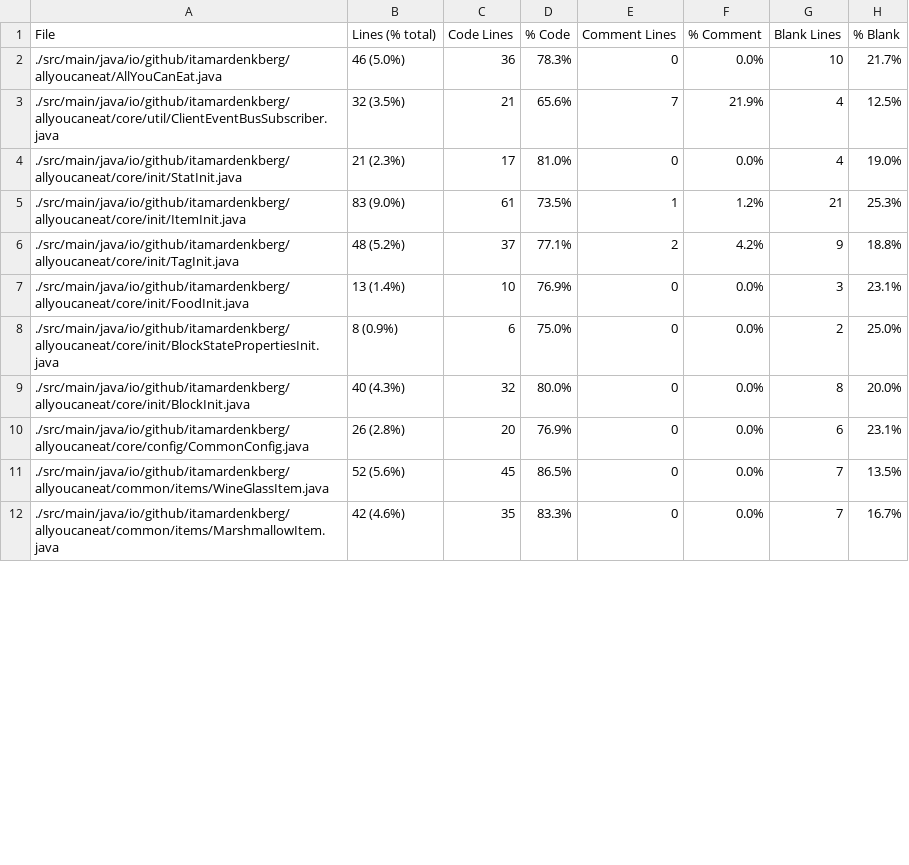
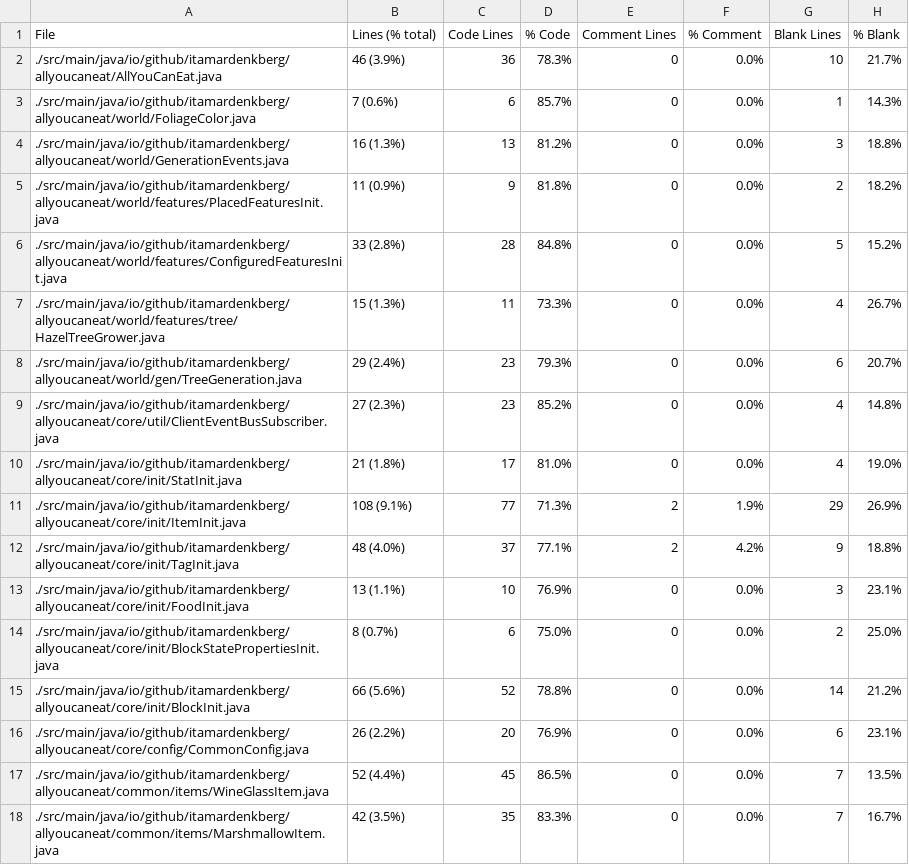
Before and after one commit to ItamarDenkberg/All-You-Can-Eat, a CSV file: Statistic.csv, drawn as a sheet; only a part is shown; the diff covers the shown part only.

```diff
--- a/Statistic.csv
+++ b/Statistic.csv
@@ -1,12 +1,18 @@
 File,Lines (% total),Code Lines,% Code,Comment Lines,% Comment,Blank Lines,% Blank
-./src/main/java/io/github/itamardenkberg/allyoucaneat/AllYouCanEat.java,46 (5.0%),36,78.3%,0,0.0%,10,21.7%
-./src/main/java/io/github/itamardenkberg/allyoucaneat/core/util/ClientEventBusSubscriber.java,32 (3.5%),21,65.6%,7,21.9%,4,12.5%
-./src/main/java/io/github/itamardenkberg/allyoucaneat/core/init/StatInit.java,21 (2.3%),17,81.0%,0,0.0%,4,19.0%
-./src/main/java/io/github/itamardenkberg/allyoucaneat/core/init/ItemInit.java,83 (9.0%),61,73.5%,1,1.2%,21,25.3%
-./src/main/java/io/github/itamardenkberg/allyoucaneat/core/init/TagInit.java,48 (5.2%),37,77.1%,2,4.2%,9,18.8%
-./src/main/java/io/github/itamardenkberg/allyoucaneat/core/init/FoodInit.java,13 (1.4%),10,76.9%,0,0.0%,3,23.1%
-./src/main/java/io/github/itamardenkberg/allyoucaneat/core/init/BlockStatePropertiesInit.java,8 (0.9%),6,75.0%,0,0.0%,2,25.0%
-./src/main/java/io/github/itamardenkberg/allyoucaneat/core/init/BlockInit.java,40 (4.3%),32,80.0%,0,0.0%,8,20.0%
-./src/main/java/io/github/itamardenkberg/allyoucaneat/core/config/CommonConfig.java,26 (2.8%),20,76.9%,0,0.0%,6,23.1%
-./src/main/java/io/github/itamardenkberg/allyoucaneat/common/items/WineGlassItem.java,52 (5.6%),45,86.5%,0,0.0%,7,13.5%
-./src/main/java/io/github/itamardenkberg/allyoucaneat/common/items/MarshmallowItem.java,42 (4.6%),35,83.3%,0,0.0%,7,16.7%
+./src/main/java/io/github/itamardenkberg/allyoucaneat/AllYouCanEat.java,46 (3.9%),36,78.3%,0,0.0%,10,21.7%
+./src/main/java/io/github/itamardenkberg/allyoucaneat/world/FoliageColor.java,7 (0.6%),6,85.7%,0,0.0%,1,14.3%
+./src/main/java/io/github/itamardenkberg/allyoucaneat/world/GenerationEvents.java,16 (1.3%),13,81.2%,0,0.0%,3,18.8%
+./src/main/java/io/github/itamardenkberg/allyoucaneat/world/features/PlacedFeaturesInit.java,11 (0.9%),9,81.8%,0,0.0%,2,18.2%
+./src/main/java/io/github/itamardenkberg/allyoucaneat/world/features/ConfiguredFeaturesInit.java,33 (2.8%),28,84.8%,0,0.0%,5,15.2%
+./src/main/java/io/github/itamardenkberg/allyoucaneat/world/features/tree/HazelTreeGrower.java,15 (1.3%),11,73.3%,0,0.0%,4,26.7%
+./src/main/java/io/github/itamardenkberg/allyoucaneat/world/gen/TreeGeneration.java,29 (2.4%),23,79.3%,0,0.0%,6,20.7%
+./src/main/java/io/github/itamardenkberg/allyoucaneat/core/util/ClientEventBusSubscriber.java,27 (2.3%),23,85.2%,0,0.0%,4,14.8%
+./src/main/java/io/github/itamardenkberg/allyoucaneat/core/init/StatInit.java,21 (1.8%),17,81.0%,0,0.0%,4,19.0%
+./src/main/java/io/github/itamardenkberg/allyoucaneat/core/init/ItemInit.java,108 (9.1%),77,71.3%,2,1.9%,29,26.9%
+./src/main/java/io/github/itamardenkberg/allyoucaneat/core/init/TagInit.java,48 (4.0%),37,77.1%,2,4.2%,9,18.8%
+./src/main/java/io/github/itamardenkberg/allyoucaneat/core/init/FoodInit.java,13 (1.1%),10,76.9%,0,0.0%,3,23.1%
+./src/main/java/io/github/itamardenkberg/allyoucaneat/core/init/BlockStatePropertiesInit.java,8 (0.7%),6,75.0%,0,0.0%,2,25.0%
+./src/main/java/io/github/itamardenkberg/allyoucaneat/core/init/BlockInit.java,66 (5.6%),52,78.8%,0,0.0%,14,21.2%
+./src/main/java/io/github/itamardenkberg/allyoucaneat/core/config/CommonConfig.java,26 (2.2%),20,76.9%,0,0.0%,6,23.1%
+./src/main/java/io/github/itamardenkberg/allyoucaneat/common/items/WineGlassItem.java,52 (4.4%),45,86.5%,0,0.0%,7,13.5%
+./src/main/java/io/github/itamardenkberg/allyoucaneat/common/items/MarshmallowItem.java,42 (3.5%),35,83.3%,0,0.0%,7,16.7%
```
Also changed, not shown: 3 added rows and 16 edited cells elsewhere in this file, 15 other files.
